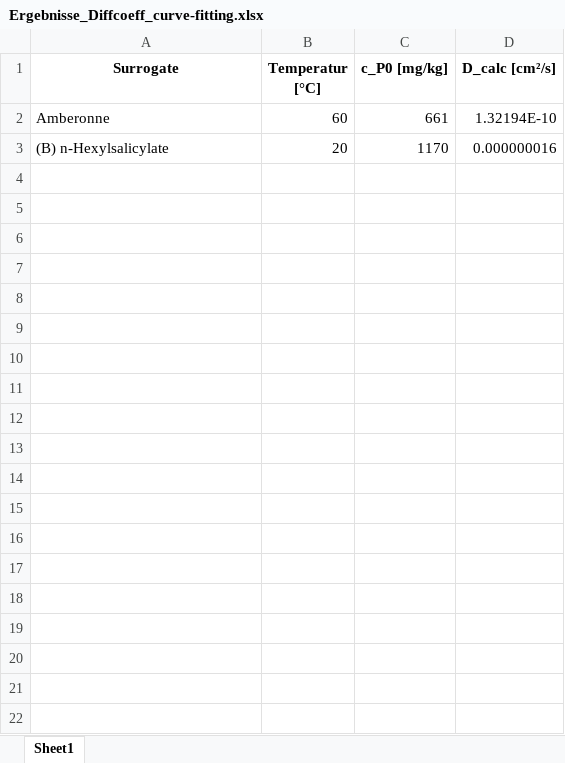
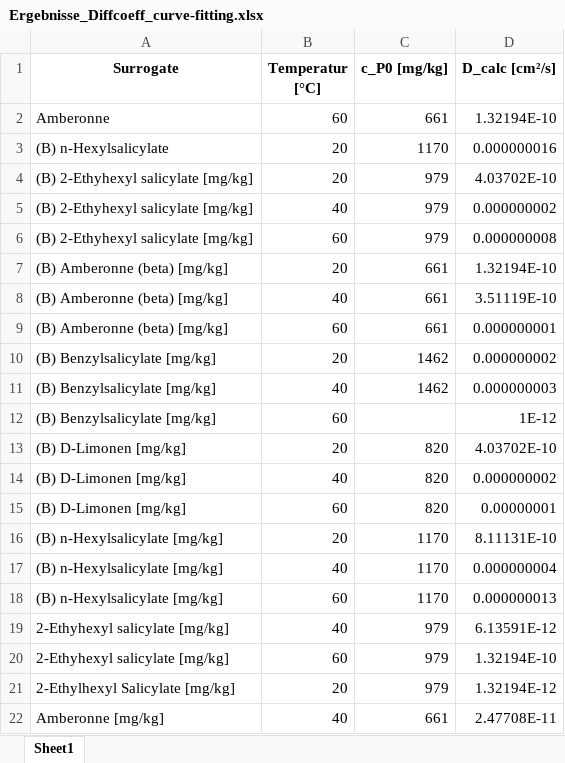
Before and after one commit to tommysgithub23/fdm-migration-calc, an Excel workbook: data/Ergebnisse_Diffcoeff_curve-fitting.xlsx, sheet Sheet1, drawn as a sheet; only a part is shown; values as stored, in another font and other column widths than the file's, no borders; the diff covers the shown part only; the diff names each change by its address in the sheet, - before the commit and + after, or states it on an @@ line.

Commit message:
Ergebnisse_Diffcoeff_curve

```diff
--- a/data/Ergebnisse_Diffcoeff_curve-fitting.xlsx (sheet Sheet1)
+++ b/data/Ergebnisse_Diffcoeff_curve-fitting.xlsx (sheet Sheet1)
+row 4: (B) 2-Ethyhexyl salicylate [mg/kg] | 20 | 979 | 4.03702E-10
+row 5: (B) 2-Ethyhexyl salicylate [mg/kg] | 40 | 979 | 0.000000002
+row 6: (B) 2-Ethyhexyl salicylate [mg/kg] | 60 | 979 | 0.000000008
+row 7: (B) Amberonne (beta) [mg/kg] | 20 | 661 | 1.32194E-10
+row 8: (B) Amberonne (beta) [mg/kg] | 40 | 661 | 3.51119E-10
+row 9: (B) Amberonne (beta) [mg/kg] | 60 | 661 | 0.000000001
+row 10: (B) Benzylsalicylate [mg/kg] | 20 | 1462 | 0.000000002
+row 11: (B) Benzylsalicylate [mg/kg] | 40 | 1462 | 0.000000003
+row 12: (B) Benzylsalicylate [mg/kg] | 60 |  | 1E-12
+row 13: (B) D-Limonen [mg/kg] | 20 | 820 | 4.03702E-10
+row 14: (B) D-Limonen [mg/kg] | 40 | 820 | 0.000000002
+row 15: (B) D-Limonen [mg/kg] | 60 | 820 | 0.00000001
+row 16: (B) n-Hexylsalicylate [mg/kg] | 20 | 1170 | 8.11131E-10
+row 17: (B) n-Hexylsalicylate [mg/kg] | 40 | 1170 | 0.000000004
+row 18: (B) n-Hexylsalicylate [mg/kg] | 60 | 1170 | 0.000000013
+row 19: 2-Ethyhexyl salicylate [mg/kg] | 40 | 979 | 6.13591E-12
+row 20: 2-Ethyhexyl salicylate [mg/kg] | 60 | 979 | 1.32194E-10
+row 21: 2-Ethylhexyl Salicylate [mg/kg] | 20 | 979 | 1.32194E-12
+row 22: Amberonne [mg/kg] | 40 | 661 | 2.47708E-11
```
Also changed, not shown: 67 added rows elsewhere in this sheet, data/Messwerte_Umstrukturiert.xlsx, 8 other files.
